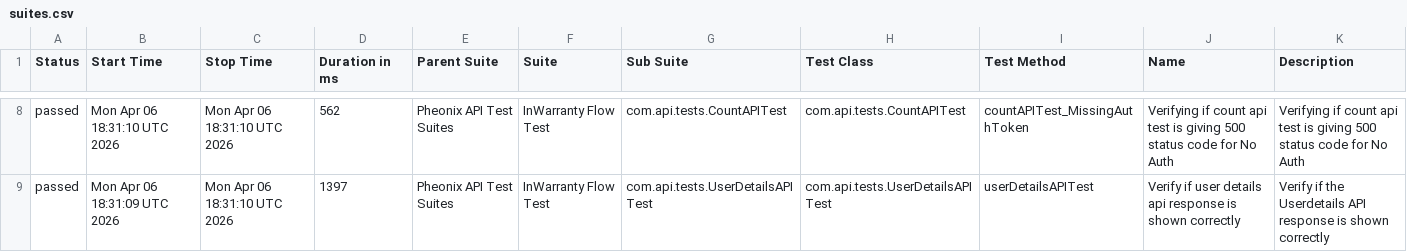
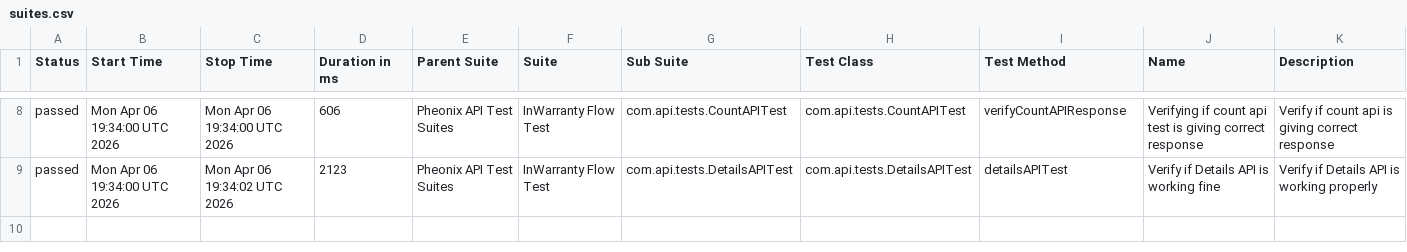
Before and after one commit to kstvds24/Phoenix-TestAutomationFrameWork, a CSV file: data/suites.csv, drawn as a sheet; only a part is shown, gaps mark what is left out; the diff covers the shown part only.

```diff
--- a/data/suites.csv
+++ b/data/suites.csv
@@ -8,2 +8,2 @@
-"passed","Mon Apr 06 18:31:10 UTC 2026","Mon Apr 06 18:31:10 UTC 2026","562","Pheonix API Test Suites","InWarranty Flow Test","com.api.tests.CountAPITest","com.api.tests.CountAPITest","countAPITest_MissingAuthToken","Verifying if count api test is giving 500 status code for No Auth","Verifying if count api test is giving 500 status code for No Auth"
-"passed","Mon Apr 06 18:31:09 UTC 2026","Mon Apr 06 18:31:10 UTC 2026","1397","Pheonix API Test Suites","InWarranty Flow Test","com.api.tests.UserDetailsAPITest","com.api.tests.UserDetailsAPITest","userDetailsAPITest","Verify if user details api response is shown correctly","Verify if the Userdetails API response is shown correctly"
+"passed","Mon Apr 06 19:34:00 UTC 2026","Mon Apr 06 19:34:00 UTC 2026","606","Pheonix API Test Suites","InWarranty Flow Test","com.api.tests.CountAPITest","com.api.tests.CountAPITest","verifyCountAPIResponse","Verifying if count api test is giving correct response","Verify if count api is giving correct response"
+"passed","Mon Apr 06 19:34:00 UTC 2026","Mon Apr 06 19:34:02 UTC 2026","2123","Pheonix API Test Suites","InWarranty Flow Test","com.api.tests.DetailsAPITest","com.api.tests.DetailsAPITest","detailsAPITest","Verify if Details API is working fine","Verify if Details API is working properly"
```
Also changed, not shown: 1 added row, 1 removed row and 30 edited cells elsewhere in this file, data/behaviors.csv, 48 other files.
